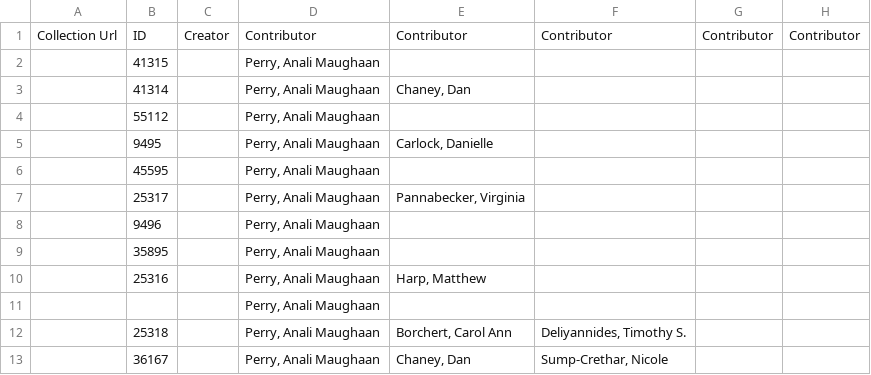
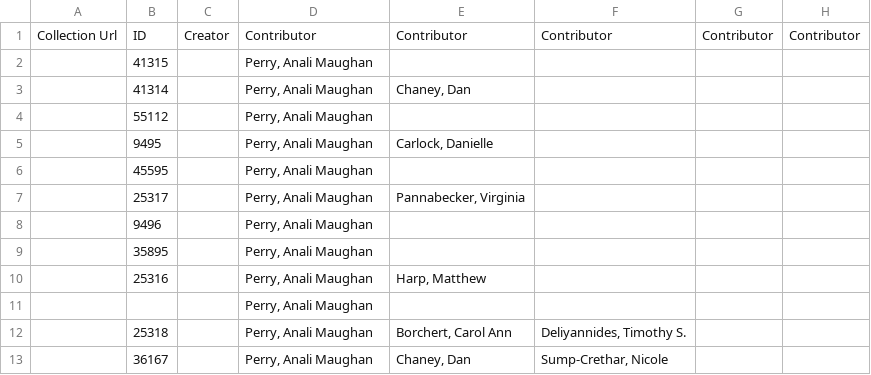
Before and after one commit to asulibraries/islandora-repo, a CSV file: web/modules/custom/asu_migrate/data/collection_9_enrich.csv, drawn as a sheet; only a part is shown; the diff names each change by its address in the sheet, - before the commit and + after, or states it on an @@ line.

Commit message:
correct spelling on anali's name

```diff
--- a/web/modules/custom/asu_migrate/data/collection_9_enrich.csv
+++ b/web/modules/custom/asu_migrate/data/collection_9_enrich.csv
-D2:D13: Perry, Anali Maughaan
+D2:D13: Perry, Anali Maughan
```
